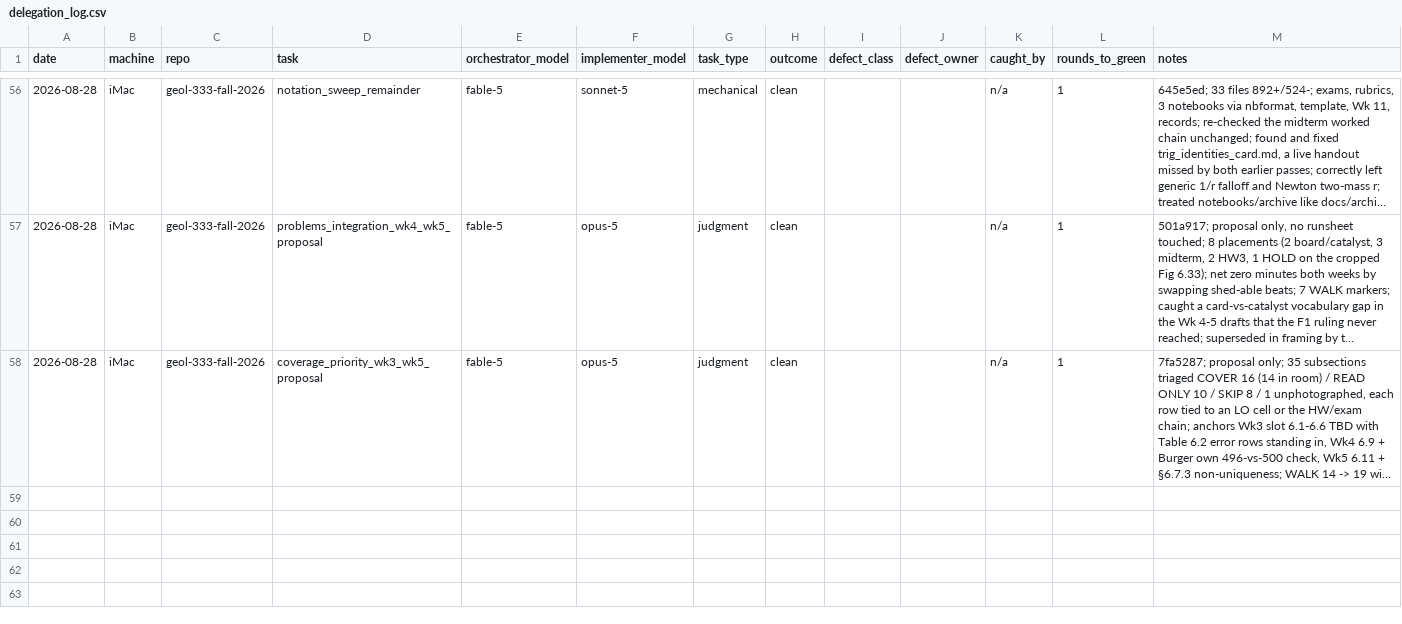
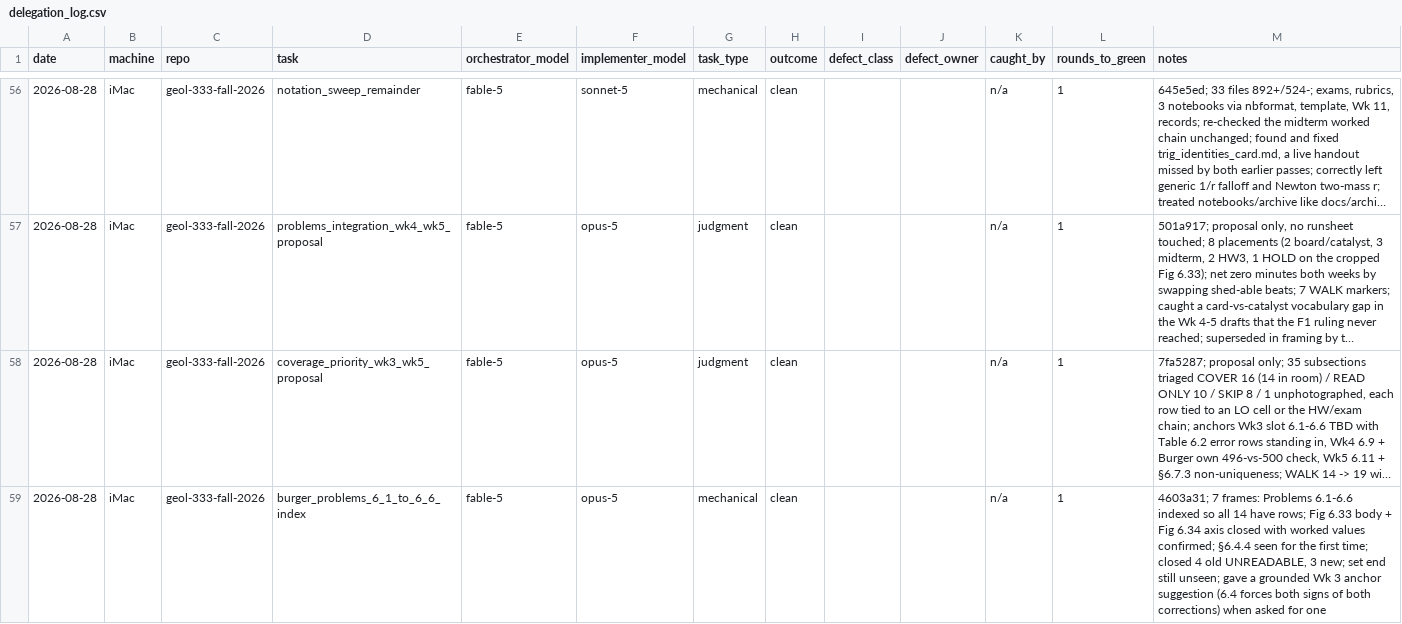
Before and after one commit to qc-soule-lab/claude-config, a CSV file: docs/delegation_log.csv, drawn as a sheet; only a part is shown, gaps mark what is left out; long unchanged cells end in …; the diff names each change by its address in the sheet, - before the commit and + after, or states it on an @@ line.

```diff
--- a/docs/delegation_log.csv
+++ b/docs/delegation_log.csv
+row 59: 2026-08-28 | iMac | geol-333-fall-2026 | burger_problems_6_1_to_6_6_index | fable-5 | opus-5 | mechanical | clean |  |  | n/a | 1 | 4603a31; 7 frames: Problems 6.1-6.6 indexed so all 14 have rows; Fig 6.33 body + Fig 6.34 axis closed with worked values confirmed; §6.4.4 seen for the first time; closed 4 old UNREADABLE, 3 new; set end still unseen; gave a grounded Wk 3 anchor suggestion (6.4 forces both signs of both corrections) when asked for one
```
Also changed, not shown: 1 other file.
